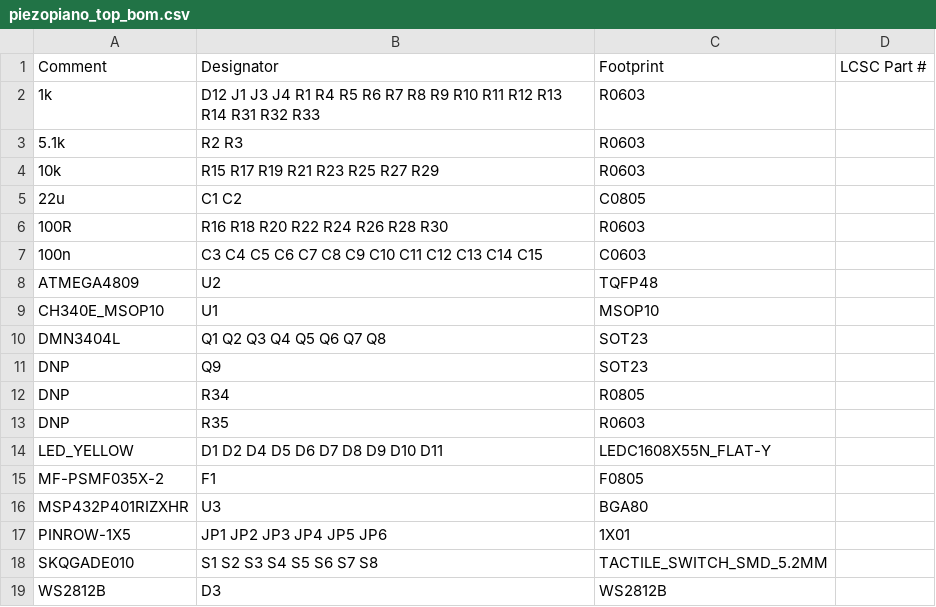
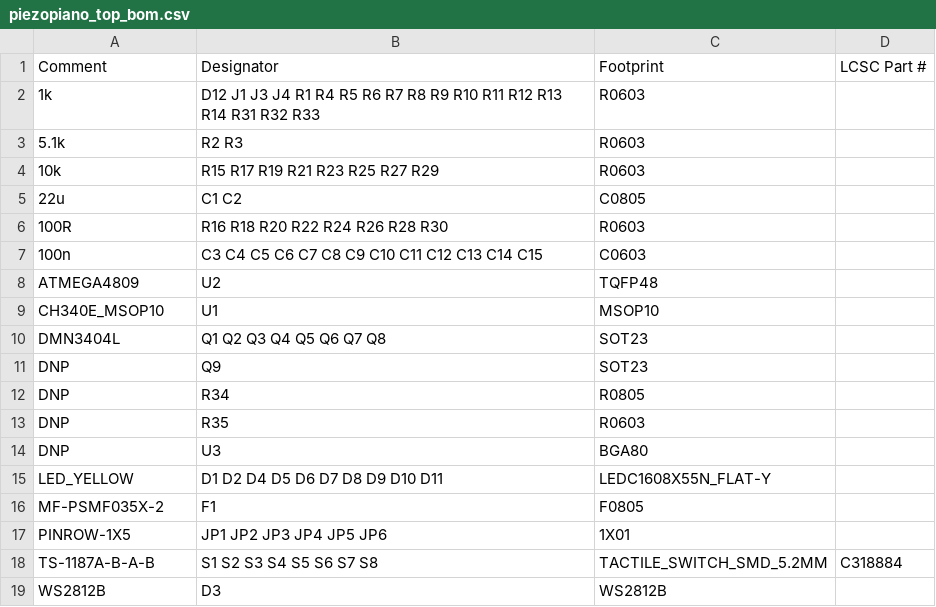
Before and after one commit to jrzwee/PiezoPiano, a CSV file: hardware/doc/piezopiano_top_bom.csv, drawn as a sheet.

```diff
--- a/hardware/doc/piezopiano_top_bom.csv
+++ b/hardware/doc/piezopiano_top_bom.csv
@@ -13,7 +13,7 @@ DNP,R34,R0805,
 DNP,R35,R0603,
+DNP,U3,BGA80,
 LED_YELLOW,D1 D2 D4 D5 D6 D7 D8 D9 D10 D11,LEDC1608X55N_FLAT-Y,
 MF-PSMF035X-2,F1,F0805,
-MSP432P401RIZXHR,U3,BGA80,
 PINROW-1X5,JP1 JP2 JP3 JP4 JP5 JP6,1X01,
-SKQGADE010,S1 S2 S3 S4 S5 S6 S7 S8,TACTILE_SWITCH_SMD_5.2MM,
+TS-1187A-B-A-B,S1 S2 S3 S4 S5 S6 S7 S8,TACTILE_SWITCH_SMD_5.2MM,C318884
 WS2812B,D3,WS2812B,
```
Also changed, not shown: hardware/doc/piezopiano.csv, 6 other files.
